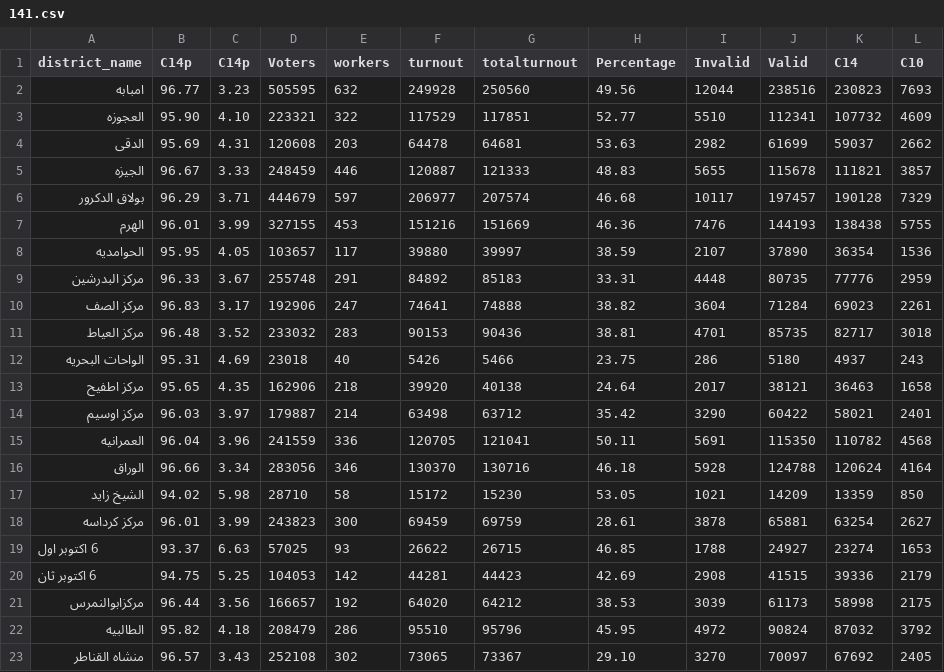
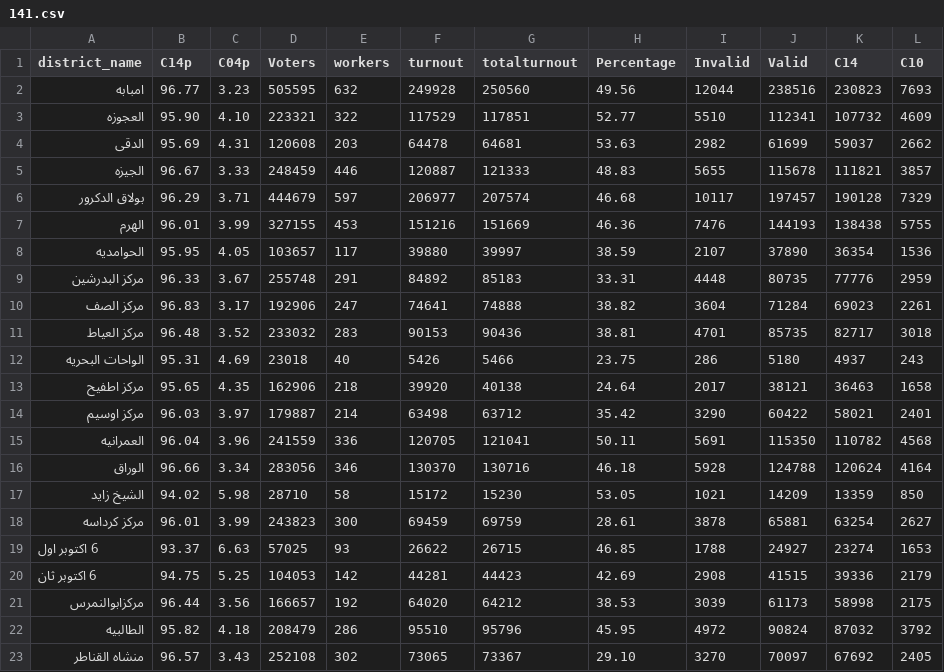
Before and after one commit to fwelections/eed, a CSV file: data/p14/details/141.csv, drawn as a sheet.

```diff
--- a/data/p14/details/141.csv
+++ b/data/p14/details/141.csv
@@ -1,2 +1,2 @@
-district_name,C14p,C14p,Voters,workers,turnout,totalturnout,Percentage,Invalid,Valid,C14,C10
+district_name,C14p,C04p,Voters,workers,turnout,totalturnout,Percentage,Invalid,Valid,C14,C10
 امبابه,96.77,3.23,505595,632,249928,250560,49.56,12044,238516,230823,7693
```
Also changed, not shown: data/p14/details/108.csv, data/p14/details/116.csv, 28 other files.
